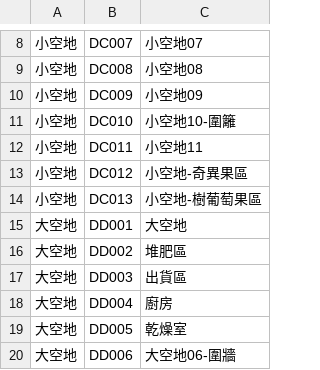
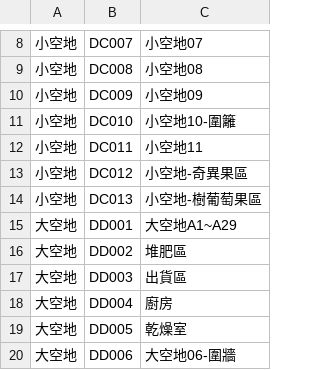
Before and after one commit to s2172376321/shen-nong-farm-worklog, a CSV file: data/位置區域.csv, drawn as a sheet; only a part is shown, gaps mark what is left out.

Commit message:
Update 位置區域.csv
修正位置區域資料檔，確保CSV格式正確且包含所有必要欄位（區域代號、區域名稱、位置代號、位置名稱）。修正可能的編碼問題，確保中文字符正確顯示。

```diff
--- a/data/位置區域.csv
+++ b/data/位置區域.csv
@@ -14,3 +14,3 @@
 小空地,DC013,小空地-樹葡萄果區
-大空地,DD001,大空地
+大空地,DD001,大空地A1~A29
 大空地,DD002,堆肥區
```
